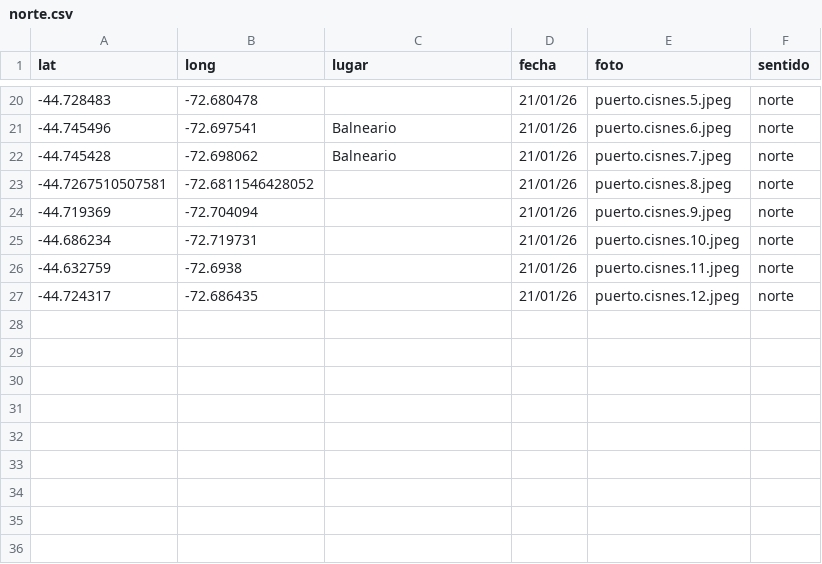
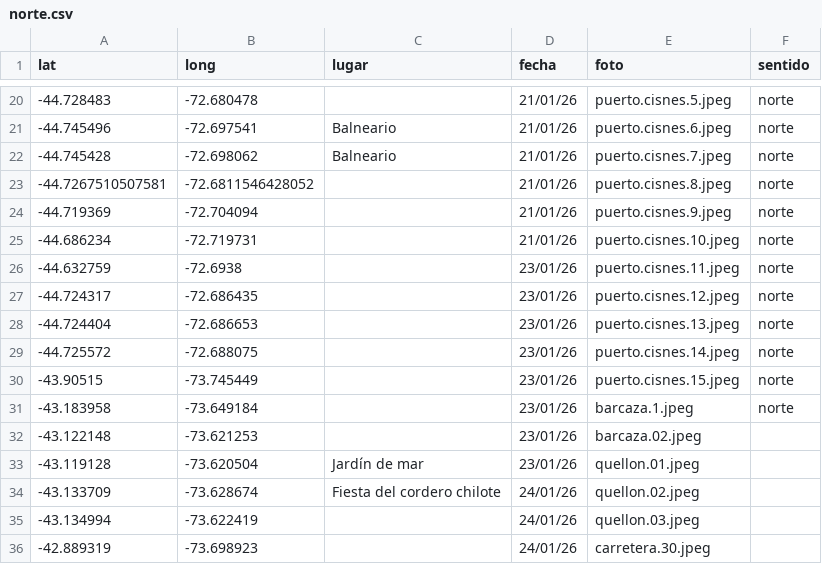
Before and after one commit to dbellomo/mapa, a CSV file: 2026.01.patagonia/norte.csv, drawn as a sheet; only a part is shown, gaps mark what is left out; the diff names each change by its address in the sheet, - before the commit and + after, or states it on an @@ line.

```diff
--- a/2026.01.patagonia/norte.csv
+++ b/2026.01.patagonia/norte.csv
-D26:D27 (fecha): 21/01/26
+D26:D27 (fecha): 23/01/26
+row 28: -44.724404 | -72.686653 |  | 23/01/26 | puerto.cisnes.13.jpeg | norte
+row 29: -44.725572 | -72.688075 |  | 23/01/26 | puerto.cisnes.14.jpeg | norte
+row 30: -43.90515 | -73.745449 |  | 23/01/26 | puerto.cisnes.15.jpeg | norte
+row 31: -43.183958 | -73.649184 |  | 23/01/26 | barcaza.1.jpeg | norte
+row 32: -43.122148 | -73.621253 |  | 23/01/26 | barcaza.02.jpeg
+row 33: -43.119128 | -73.620504 | Jardín de mar | 23/01/26 | quellon.01.jpeg
+row 34: -43.133709 | -73.628674 | Fiesta del cordero chilote | 24/01/26 | quellon.02.jpeg
+row 35: -43.134994 | -73.622419 |  | 24/01/26 | quellon.03.jpeg
+row 36: -42.889319 | -73.698923 |  | 24/01/26 | carretera.30.jpeg
```
Also changed, not shown: 9 other files.
